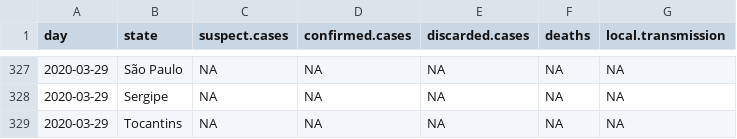
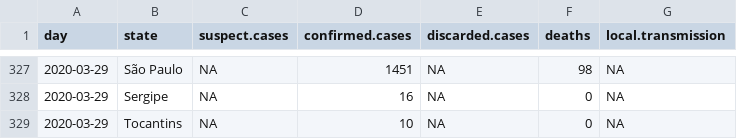
Before and after one commit to covid19br/reports, a CSV file: dados/covid_estados_manual.csv, drawn as a sheet; only a part is shown, gaps mark what is left out; the diff covers the shown part only.

```diff
--- a/dados/covid_estados_manual.csv
+++ b/dados/covid_estados_manual.csv
@@ -327,3 +327,3 @@
-2020-03-29,"São Paulo",NA,NA,NA,NA,NA
-2020-03-29,"Sergipe",NA,NA,NA,NA,NA
-2020-03-29,"Tocantins",NA,NA,NA,NA,NA
+2020-03-29,"São Paulo",NA,1451,NA,98,NA
+2020-03-29,"Sergipe",NA,16,NA,0,NA
+2020-03-29,"Tocantins",NA,10,NA,0,NA
```
Also changed, not shown: 72 edited cells elsewhere in this file, dados/covid_brasil_manual.csv.
